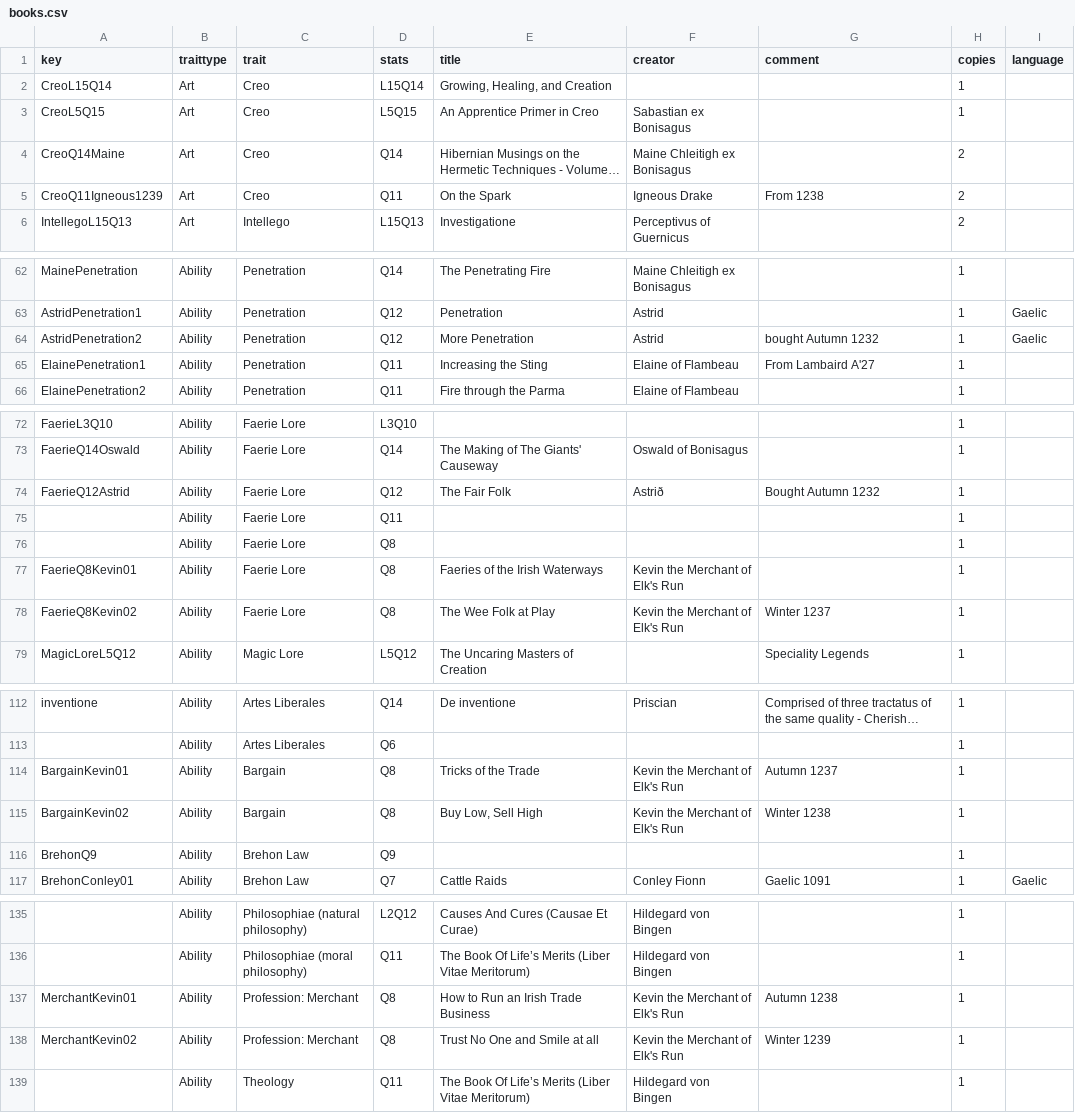
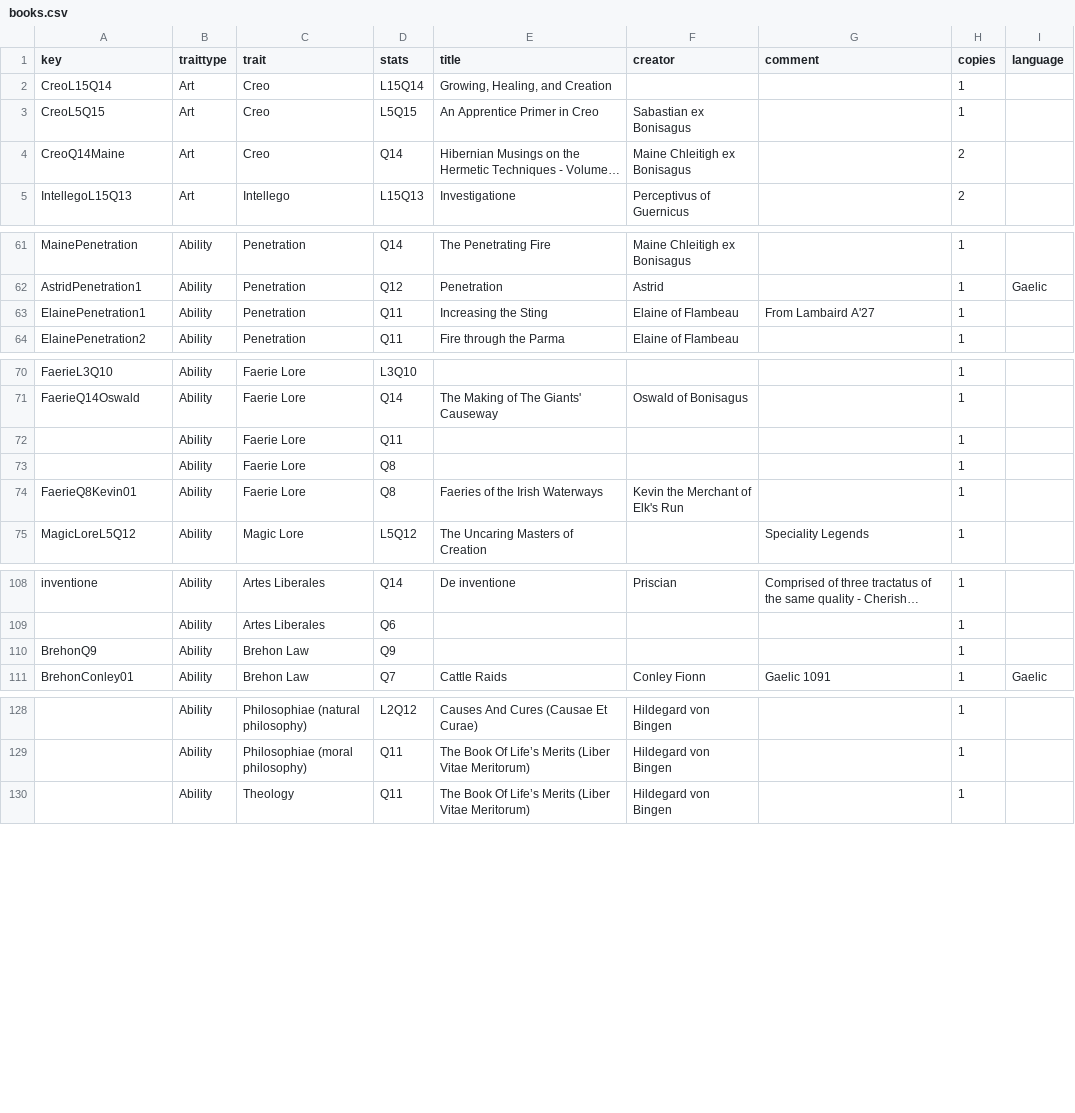
Before and after one commit to ars-magica/harm, a CSV file: Data/books.csv, drawn as a sheet; only a part is shown, gaps mark what is left out; long unchanged cells end in …; the diff covers the shown part only; the diff names each change by its address in the sheet, - before the commit and + after, or states it on an @@ line.

Commit message:
Converted book print to HList format

```diff
--- a/Data/books.csv
+++ b/Data/books.csv
-row 5: CreoQ11Igneous1239 | Art | Creo | Q11 | On the Spark | Igneous Drake | From 1238 | 2
-row 64: AstridPenetration2 | Ability | Penetration | Q12 | More Penetration | Astrid | bought Autumn 1232 | 1 | Gaelic
-row 74: FaerieQ12Astrid | Ability | Faerie Lore | Q12 | The Fair Folk | Astrið | Bought Autumn 1232 | 1
-row 78: FaerieQ8Kevin02 | Ability | Faerie Lore | Q8 | The Wee Folk at Play | Kevin the Merchant of Elk's Run | Winter 1237 | 1
-row 114: BargainKevin01 | Ability | Bargain | Q8 | Tricks of the Trade | Kevin the Merchant of Elk's Run | Autumn 1237 | 1
-row 115: BargainKevin02 | Ability | Bargain | Q8 | Buy Low, Sell High | Kevin the Merchant of Elk's Run | Winter 1238 | 1
-row 137: MerchantKevin01 | Ability | Profession: Merchant | Q8 | How to Run an Irish Trade Business | Kevin the Merchant of Elk's Run | Autumn 1238 | 1
-row 138: MerchantKevin02 | Ability | Profession: Merchant | Q8 | Trust No One and Smile at all | Kevin the Merchant of Elk's Run | Winter 1239 | 1
```
Also changed, not shown: 1 removed row elsewhere in this file, 6 other files.
